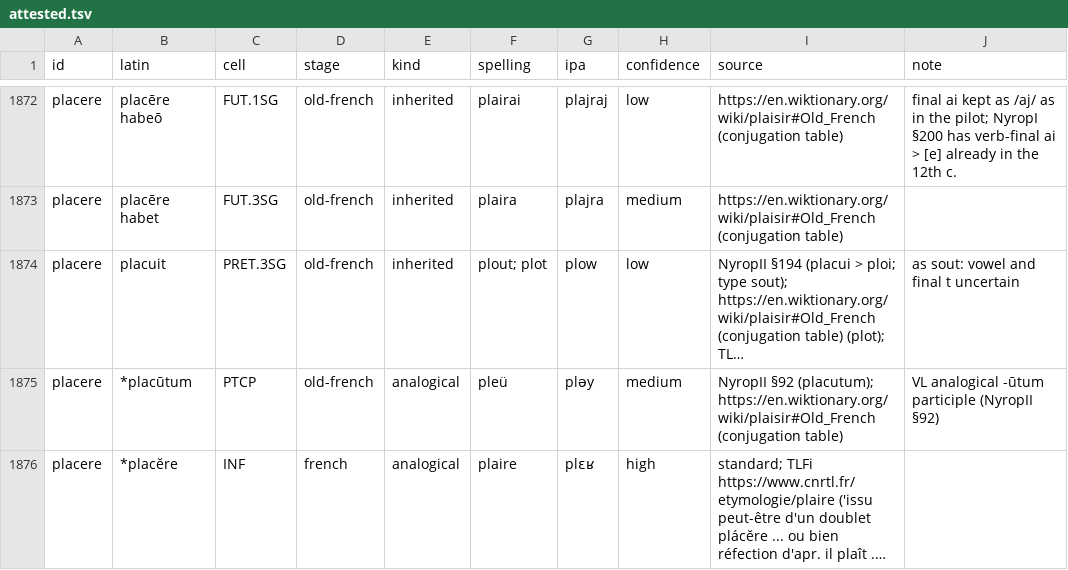
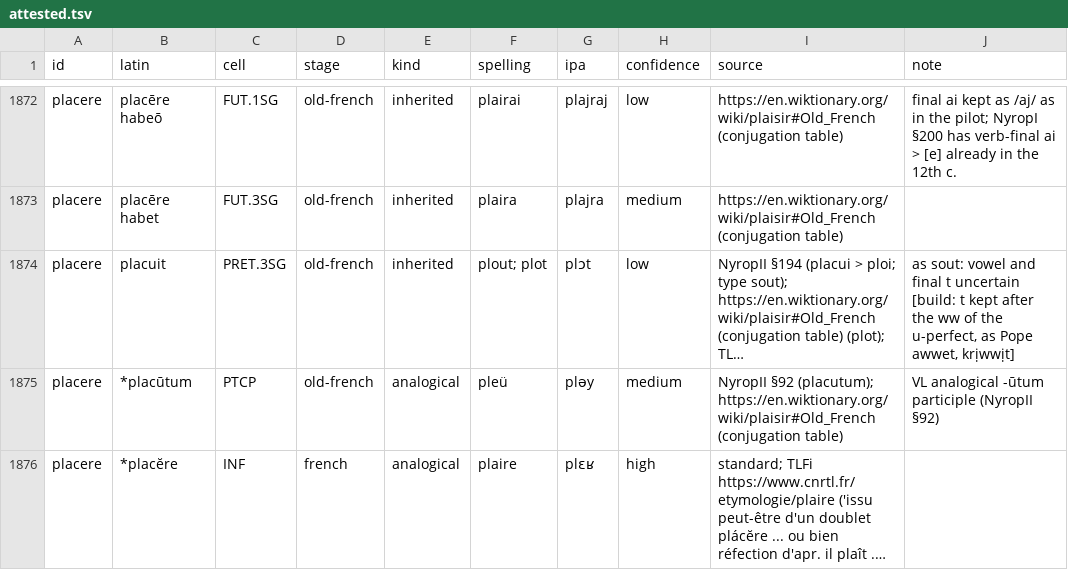
Before and after one commit to HallowXIII/stemma, a TSV file: examples/romance/attested.tsv, drawn as a sheet; only a part is shown, gaps mark what is left out; long unchanged cells end in …; the diff covers the shown part only; the diff names each change by its address in the sheet, - before the commit and + after, or states it on an @@ line.

```diff
--- a/examples/romance/attested.tsv
+++ b/examples/romance/attested.tsv
-G1874 (ipa): plow
+G1874 (ipa): plɔt
-J1874 (note): …t uncertain
+J1874 (note): …t uncertain [build: t kept after the ww of the u-perfect, as Pope awwet, krịwwịt]
```
Also changed, not shown: 10 edited cells elsewhere in this file, 6 other files.
